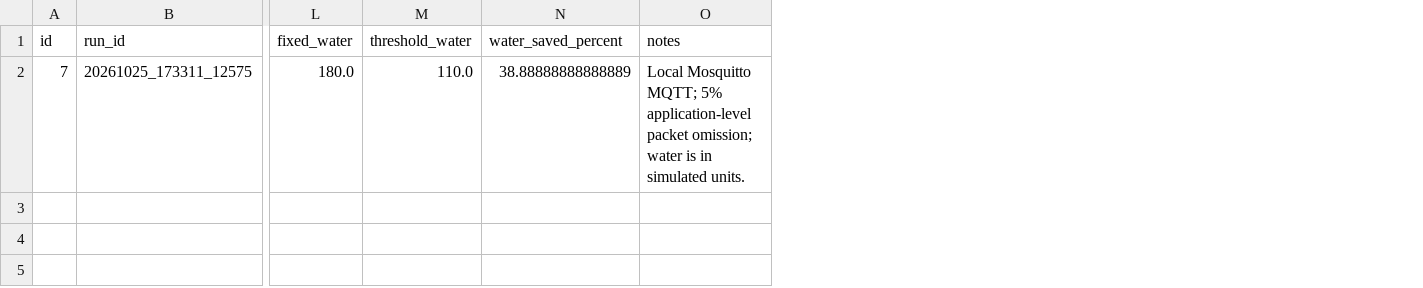
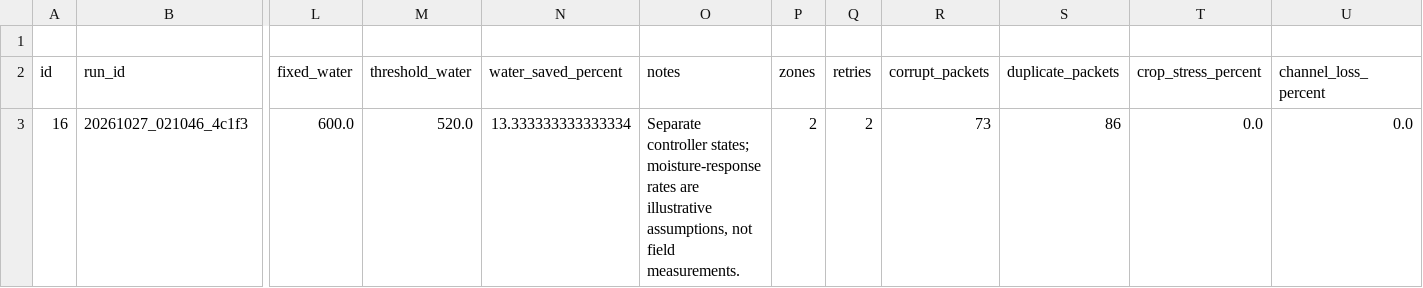
Before and after one commit to sanjanaraichooti-eng/smart-irrigation-communication-network, a CSV file: experiment_summary.csv, drawn as a sheet; only a part is shown, gaps mark what is left out; removed rows and columns are numbered as before the commit, all else as after; rows hold the shown columns only; the diff names each change by its address in the sheet, - before the commit and + after, or states it on an @@ line.

Commit message:
Update experiment_summary.csv

```diff
--- a/experiment_summary.csv
+++ b/experiment_summary.csv
+column P (zones), empty
+column Q (retries), empty
+column R (corrupt_packets), empty
+column S (duplicate_packets), empty
+column T (crop_stress_percent), empty
+column U (channel_loss_percent), empty
+row 1: (empty)
-row 2: 7 | 20261025_173311_12575 | 180.0 | 110.0 | 38.88888888888889 | Local Mosquitto MQTT; 5% application-level packet omission; water is in simulated units.
+row 3: 16 | 20261027_021046_4c1f3 | 600.0 | 520.0 | 13.333333333333334 | Separate controller states; moisture-response rates are illustrative assumptions, not field measurements. | 2 | 2 | 73 | 86 | 0.0 | 0.0
```
